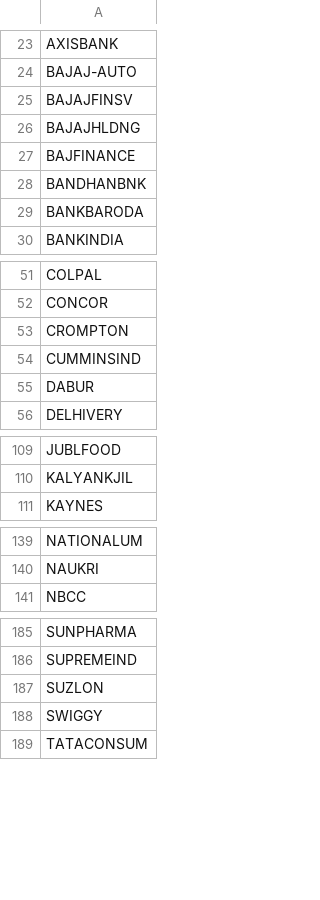
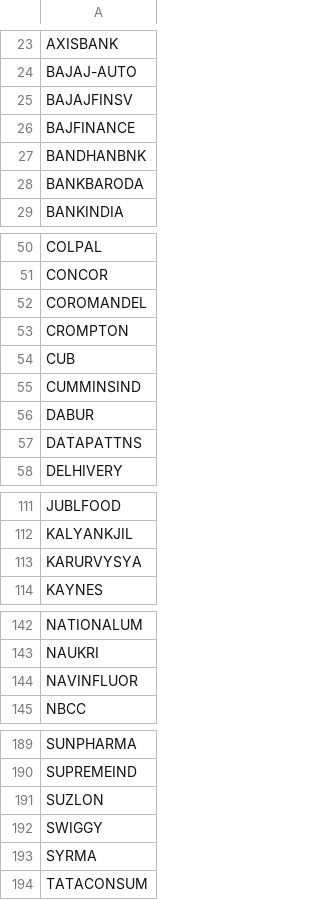
Before and after one commit to rishabhjain0295-web/nifty500-momentum-backtest, a CSV file: data/fno_stocks.csv, drawn as a sheet; only a part is shown, gaps mark what is left out.

```diff
--- a/data/fno_stocks.csv
+++ b/data/fno_stocks.csv
@@ -25,3 +25,2 @@ BAJAJ-AUTO
 BAJAJFINSV
-BAJAJHLDNG
 BAJFINANCE
@@ -52,5 +51,8 @@ COLPAL
 CONCOR
+COROMANDEL
 CROMPTON
+CUB
 CUMMINSIND
 DABUR
+DATAPATTNS
 DELHIVERY
@@ -110,2 +112,3 @@ JUBLFOOD
 KALYANKJIL
+KARURVYSYA
 KAYNES
@@ -140,2 +143,3 @@ NATIONALUM
 NAUKRI
+NAVINFLUOR
 NBCC
@@ -188,2 +192,3 @@ SUZLON
 SWIGGY
+SYRMA
 TATACONSUM
```
Also changed, not shown: data/index/NIFTY50.csv, data/index/NIFTY500.csv, 2 other files.
